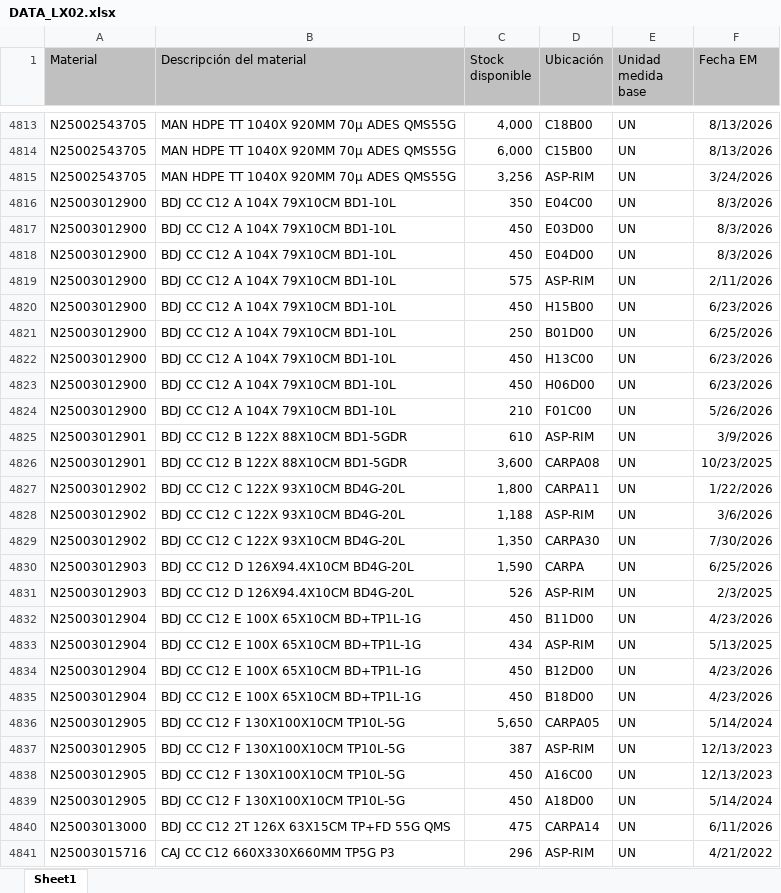
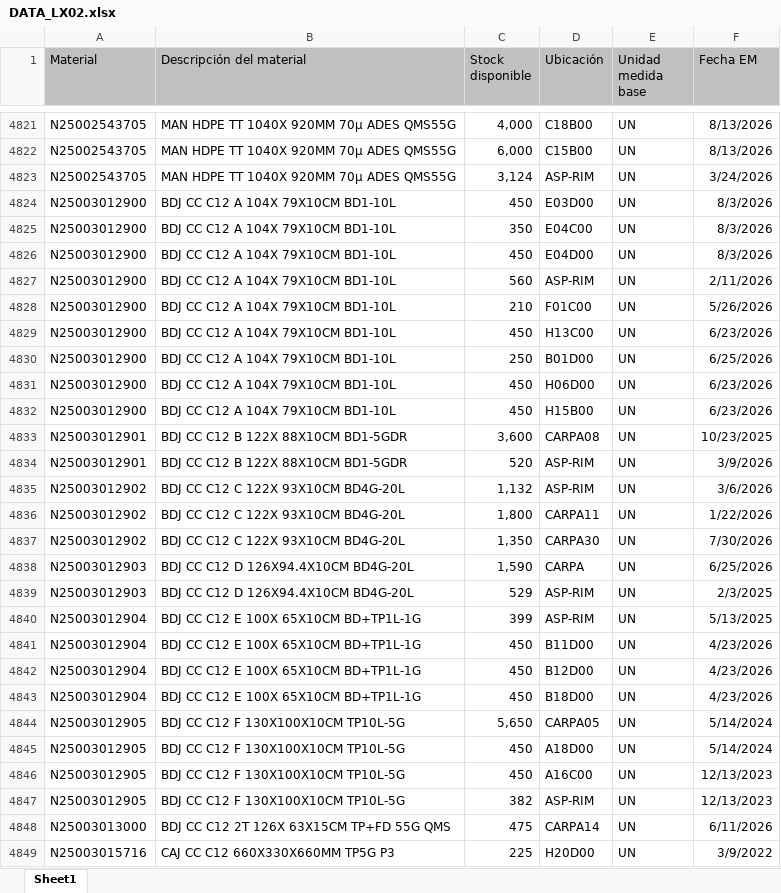
Before and after one commit to manmetrh/Consulta-saldos, an Excel workbook: DATA_LX02.xlsx, sheet Sheet1, drawn as a sheet; only a part is shown, gaps mark what is left out; the shorter side is filled out with more unchanged rows; values as stored, in another font and other column widths than the file's, no borders; removed rows and columns are numbered as before the commit, all else as after; the diff covers the shown part only; the diff names each change by its address in the sheet, - before the commit and + after, or states it on an @@ line.

```diff
--- a/DATA_LX02.xlsx (sheet Sheet1)
+++ b/DATA_LX02.xlsx (sheet Sheet1)
-C4823 (Stock disponible): 3,256
+C4823 (Stock disponible): 3,124
@@ row 4816 moved to row 4825: N25003012900 @@
-C4827 (Stock disponible): 575
+C4827 (Stock disponible): 560
@@ row 4824 moved to row 4828: N25003012900 @@
@@ row 4821 moved to row 4830: N25003012900 @@
-row 4825: N25003012901 | BDJ CC C12 B 122X 88X10CM BD1-5GDR | 610 | ASP-RIM | UN | 3/9/2026
@@ row 4820 moved to row 4832: N25003012900 @@
+row 4834: N25003012901 | BDJ CC C12 B 122X 88X10CM BD1-5GDR | 520 | ASP-RIM | UN | 3/9/2026
+row 4835: N25003012902 | BDJ CC C12 C 122X 93X10CM BD4G-20L | 1,132 | ASP-RIM | UN | 3/6/2026
-row 4828: N25003012902 | BDJ CC C12 C 122X 93X10CM BD4G-20L | 1,188 | ASP-RIM | UN | 3/6/2026
-C4839 (Stock disponible): 526
+C4839 (Stock disponible): 529
+row 4840: N25003012904 | BDJ CC C12 E 100X 65X10CM BD+TP1L-1G | 399 | ASP-RIM | UN | 5/13/2025
-row 4833: N25003012904 | BDJ CC C12 E 100X 65X10CM BD+TP1L-1G | 434 | ASP-RIM | UN | 5/13/2025
-row 4837: N25003012905 | BDJ CC C12 F 130X100X10CM TP10L-5G | 387 | ASP-RIM | UN | 12/13/2023
@@ row 4838 moved to row 4846: N25003012905 @@
+row 4847: N25003012905 | BDJ CC C12 F 130X100X10CM TP10L-5G | 382 | ASP-RIM | UN | 12/13/2023
-row 4841: N25003015716 | CAJ CC C12 660X330X660MM TP5G P3 | 296 | ASP-RIM | UN | 4/21/2022
```
Also changed, not shown: 69 added rows, 65 removed rows, 864 moved rows and 156 edited cells elsewhere in this sheet, 1 other file.
